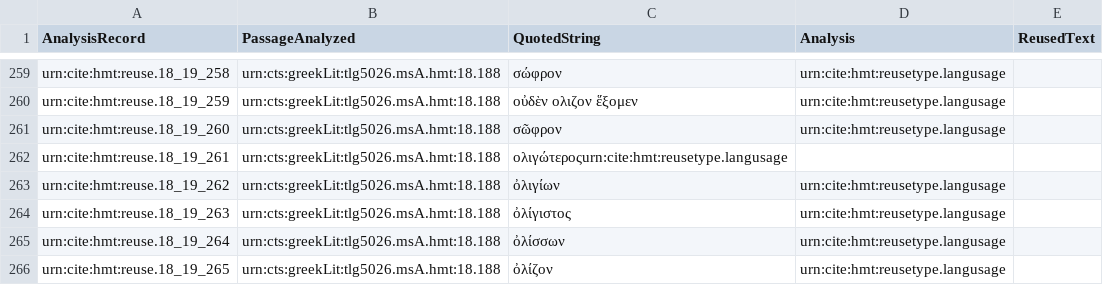
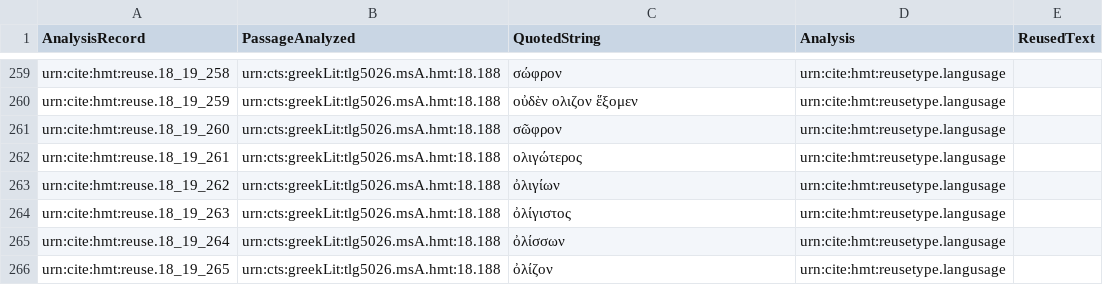
Before and after one commit to hmteditors/closed-hc-il18, a CSV file: venA/collections/reuse_18_19.csv, drawn as a sheet; only a part is shown, gaps mark what is left out.

Commit message:
Update reuse_18_19.csv

```diff
--- a/venA/collections/reuse_18_19.csv
+++ b/venA/collections/reuse_18_19.csv
@@ -261,3 +261,3 @@ urn:cite:hmt:reuse.18_19_259,urn:cts:greekLit:tlg5026.msA.hmt:18.188,"οὐδὲ
 urn:cite:hmt:reuse.18_19_260,urn:cts:greekLit:tlg5026.msA.hmt:18.188,"σῶφρον",urn:cite:hmt:reusetype.langusage,
-urn:cite:hmt:reuse.18_19_261,urn:cts:greekLit:tlg5026.msA.hmt:18.188,"ολιγώτερος"urn:cite:hmt:reusetype.langusage,
+urn:cite:hmt:reuse.18_19_261,urn:cts:greekLit:tlg5026.msA.hmt:18.188,"ολιγώτερος",urn:cite:hmt:reusetype.langusage,
 urn:cite:hmt:reuse.18_19_262,urn:cts:greekLit:tlg5026.msA.hmt:18.188,"ὀλιγίων",urn:cite:hmt:reusetype.langusage,
```
